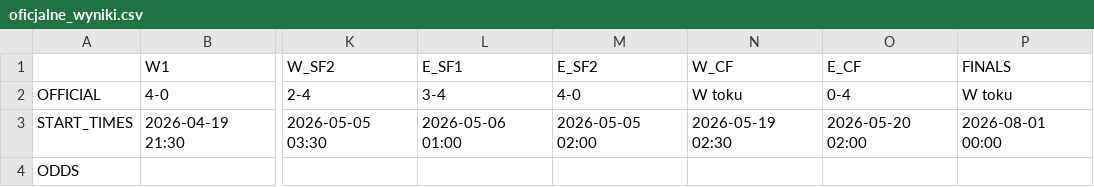
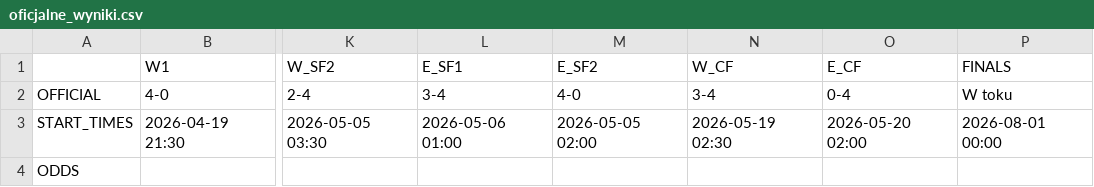
Before and after one commit to tymekwieczor1/nba-playoffy, a CSV file: oficjalne_wyniki.csv, drawn as a sheet; only a part is shown, gaps mark what is left out; the diff names each change by its address in the sheet, - before the commit and + after, or states it on an @@ line.

Commit message:
Auto-update oficjalne_wyniki.csv

```diff
--- a/oficjalne_wyniki.csv
+++ b/oficjalne_wyniki.csv
-N2 (W_CF): W toku
+N2 (W_CF): 3-4
```
